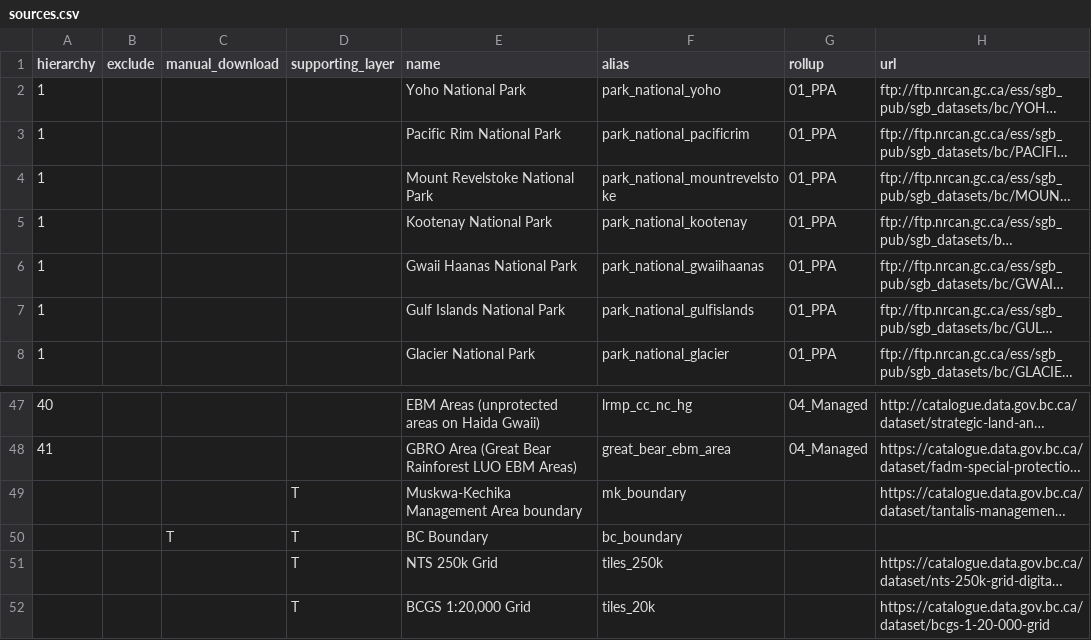
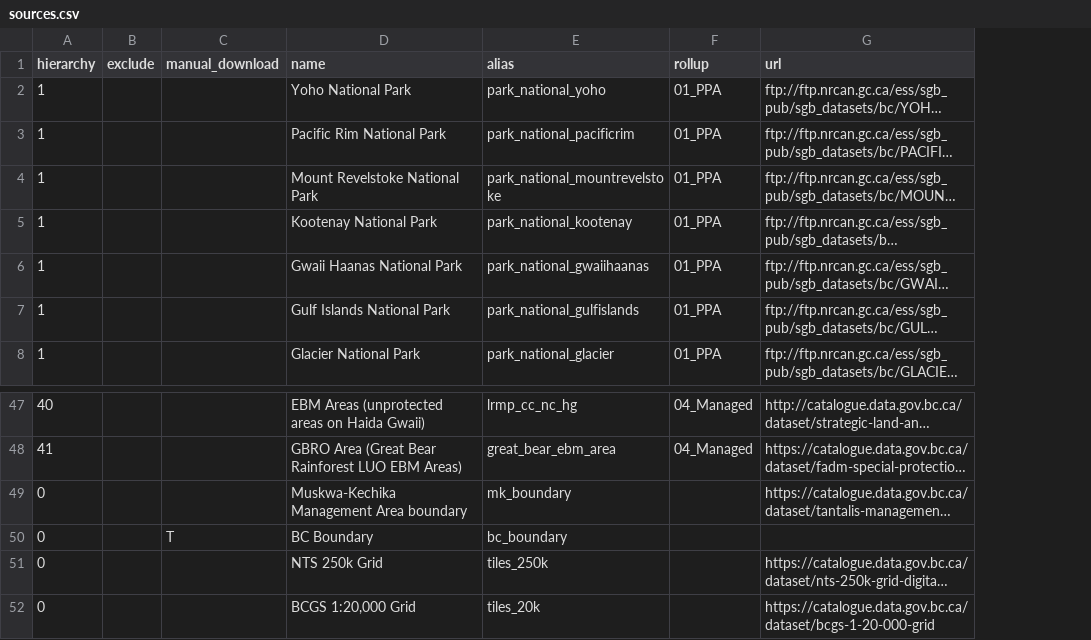
Before and after one commit to bcgov/designatedlands, a CSV file: sources.csv, drawn as a sheet; only a part is shown, gaps mark what is left out; long unchanged cells end in …; the diff names each change by its address in the sheet, - before the commit and + after, or states it on an @@ line.

Commit message:
remove supporting_layer column from sources and tidy docs

```diff
--- a/sources.csv
+++ b/sources.csv
-column D (supporting_layer), rows 49-52: all T
-A49:A52 (hierarchy): (empty)
+A49:A52 (hierarchy): 0
```
Also changed, not shown: 2 other files.
